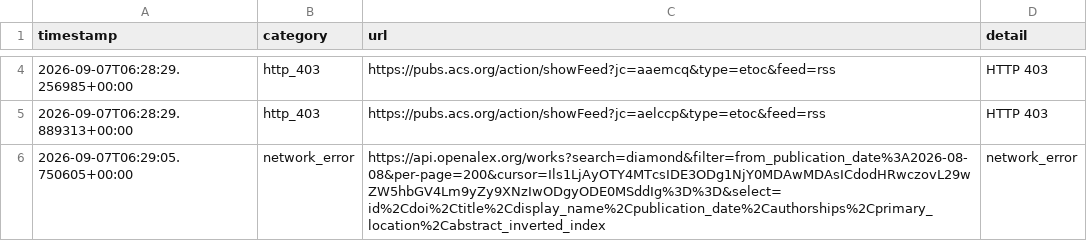
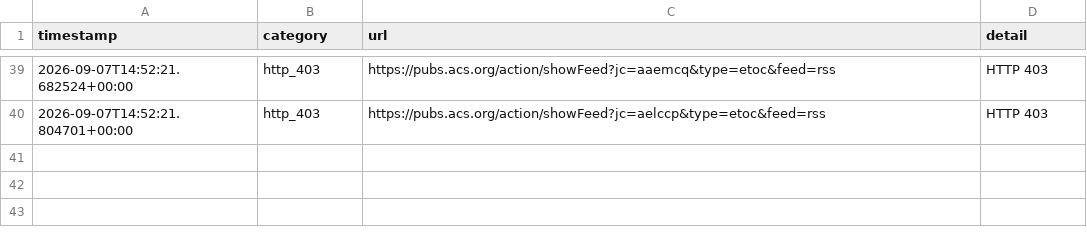
Before and after one commit to Llxyyds666/diamond-paper-feed, a TSV file: fetch_failures.tsv, drawn as a sheet; only a part is shown, gaps mark what is left out; the diff covers the shown part only.

```diff
--- a/fetch_failures.tsv
+++ b/fetch_failures.tsv
@@ -4,3 +39,2 @@ timestamp	category	url	detail
-2026-09-07T06:28:29.256985+00:00	http_403	https://pubs.acs.org/action/showFeed?jc=aaemcq&type=etoc&feed=rss	HTTP 403
-2026-09-07T06:28:29.889313+00:00	http_403	https://pubs.acs.org/action/showFeed?jc=aelccp&type=etoc&feed=rss	HTTP 403
-2026-09-07T06:29:05.750605+00:00	network_error	https://api.openalex.org/works?search=diamond&filter=from_publication_date%3A2026-08-08&per-page=200&cursor=Ils1LjAyOTY4MTcsIDE3ODg1NjY0MDAwMDAsICdodHRwczovL29wZW5hbGV4Lm9yZy9XNzIwODgyODE0MSddIg%3D%3D&select=id%2Cdoi%2Ctitle%2Cdisplay_name%2Cpublication_date%2Cauthorships%2Cprimary_location%2Cabstract_inverted_index	network_error
+2026-09-07T14:52:21.682524+00:00	http_403	https://pubs.acs.org/action/showFeed?jc=aaemcq&type=etoc&feed=rss	HTTP 403
+2026-09-07T14:52:21.804701+00:00	http_403	https://pubs.acs.org/action/showFeed?jc=aelccp&type=etoc&feed=rss	HTTP 403
```
Also changed, not shown: 37 added rows and 2 removed rows elsewhere in this file, 2 other files.
